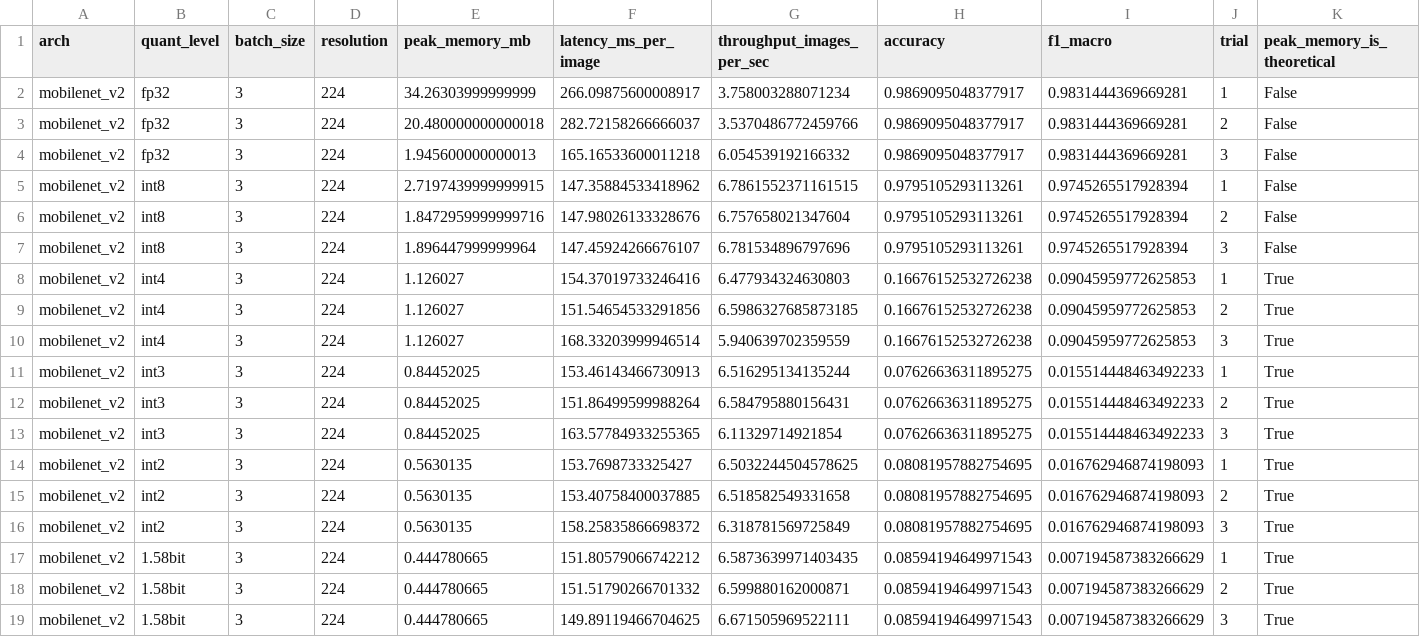
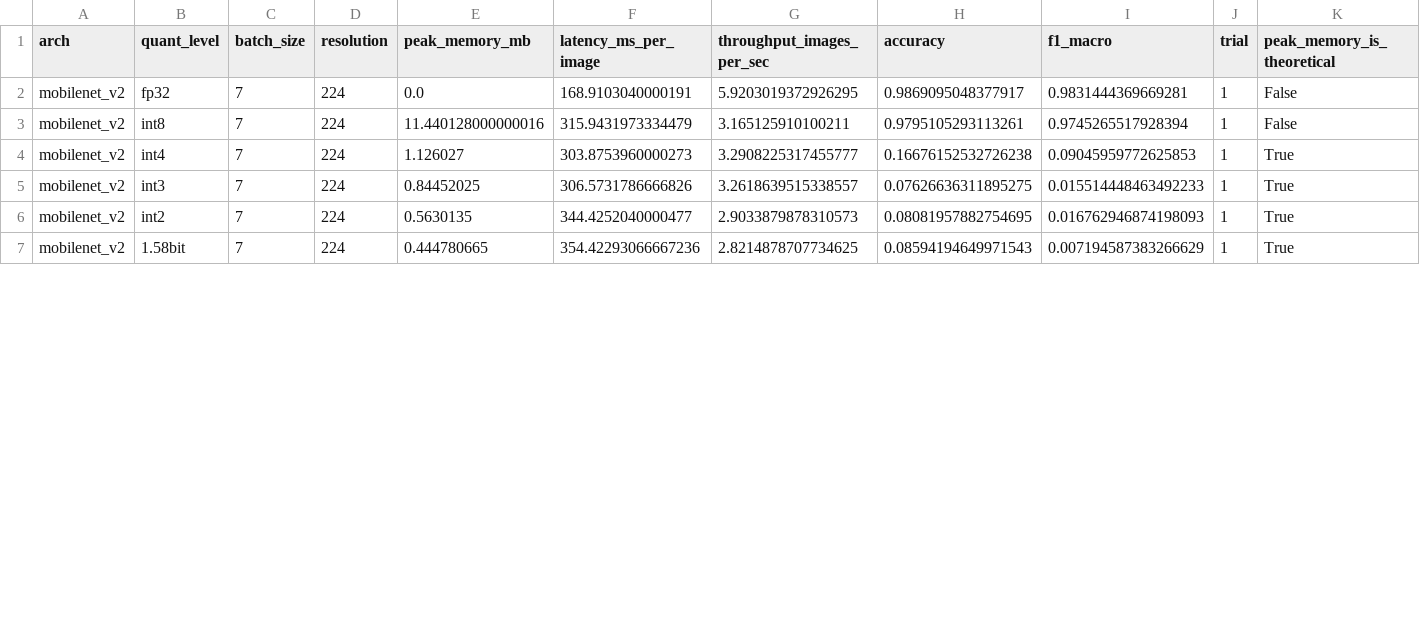
Before and after one commit to VVanlue/CameraTrapML, a CSV file: results/mobilenet_v2_raw_results.csv, drawn as a sheet; only a part is shown; the diff covers the shown part only.

Commit message:
data json, identifying animal

```diff
--- a/results/mobilenet_v2_raw_results.csv
+++ b/results/mobilenet_v2_raw_results.csv
@@ -1,19 +1,7 @@
 arch,quant_level,batch_size,resolution,peak_memory_mb,latency_ms_per_image,throughput_images_per_sec,accuracy,f1_macro,trial,peak_memory_is_theoretical
-mobilenet_v2,fp32,3,224,34.26303999999999,266.09875600008917,3.758003288071234,0.9869095048377917,0.9831444369669281,1,False
-mobilenet_v2,fp32,3,224,20.480000000000018,282.72158266666037,3.5370486772459766,0.9869095048377917,0.9831444369669281,2,False
-mobilenet_v2,fp32,3,224,1.945600000000013,165.16533600011218,6.054539192166332,0.9869095048377917,0.9831444369669281,3,False
-mobilenet_v2,int8,3,224,2.7197439999999915,147.35884533418962,6.7861552371161515,0.9795105293113261,0.9745265517928394,1,False
-mobilenet_v2,int8,3,224,1.8472959999999716,147.98026133328676,6.757658021347604,0.9795105293113261,0.9745265517928394,2,False
-mobilenet_v2,int8,3,224,1.896447999999964,147.45924266676107,6.781534896797696,0.9795105293113261,0.9745265517928394,3,False
-mobilenet_v2,int4,3,224,1.126027,154.37019733246416,6.477934324630803,0.16676152532726238,0.09045959772625853,1,True
-mobilenet_v2,int4,3,224,1.126027,151.54654533291856,6.5986327685873185,0.16676152532726238,0.09045959772625853,2,True
-mobilenet_v2,int4,3,224,1.126027,168.33203999946514,5.940639702359559,0.16676152532726238,0.09045959772625853,3,True
-mobilenet_v2,int3,3,224,0.84452025,153.46143466730913,6.516295134135244,0.07626636311895275,0.015514448463492233,1,True
-mobilenet_v2,int3,3,224,0.84452025,151.86499599988264,6.584795880156431,0.07626636311895275,0.015514448463492233,2,True
-mobilenet_v2,int3,3,224,0.84452025,163.57784933255365,6.11329714921854,0.07626636311895275,0.015514448463492233,3,True
-mobilenet_v2,int2,3,224,0.5630135,153.7698733325427,6.5032244504578625,0.08081957882754695,0.016762946874198093,1,True
-mobilenet_v2,int2,3,224,0.5630135,153.40758400037885,6.518582549331658,0.08081957882754695,0.016762946874198093,2,True
-mobilenet_v2,int2,3,224,0.5630135,158.25835866698372,6.318781569725849,0.08081957882754695,0.016762946874198093,3,True
-mobilenet_v2,1.58bit,3,224,0.444780665,151.80579066742212,6.5873639971403435,0.08594194649971543,0.007194587383266629,1,True
-mobilenet_v2,1.58bit,3,224,0.444780665,151.51790266701332,6.599880162000871,0.08594194649971543,0.007194587383266629,2,True
-mobilenet_v2,1.58bit,3,224,0.444780665,149.89119466704625,6.671505969522111,0.08594194649971543,0.007194587383266629,3,True
+mobilenet_v2,fp32,7,224,0.0,168.9103040000191,5.9203019372926295,0.9869095048377917,0.9831444369669281,1,False
+mobilenet_v2,int8,7,224,11.440128000000016,315.9431973334479,3.165125910100211,0.9795105293113261,0.9745265517928394,1,False
+mobilenet_v2,int4,7,224,1.126027,303.8753960000273,3.2908225317455777,0.16676152532726238,0.09045959772625853,1,True
+mobilenet_v2,int3,7,224,0.84452025,306.5731786666826,3.2618639515338557,0.07626636311895275,0.015514448463492233,1,True
+mobilenet_v2,int2,7,224,0.5630135,344.4252040000477,2.9033879878310573,0.08081957882754695,0.016762946874198093,1,True
+mobilenet_v2,1.58bit,7,224,0.444780665,354.42293066667236,2.8214878707734625,0.08594194649971543,0.007194587383266629,1,True
```
Also changed, not shown: 2 removed rows and 3 edited cells elsewhere in this file, results/mobilenet_v2_aggregated_results.csv, 6 other files.
